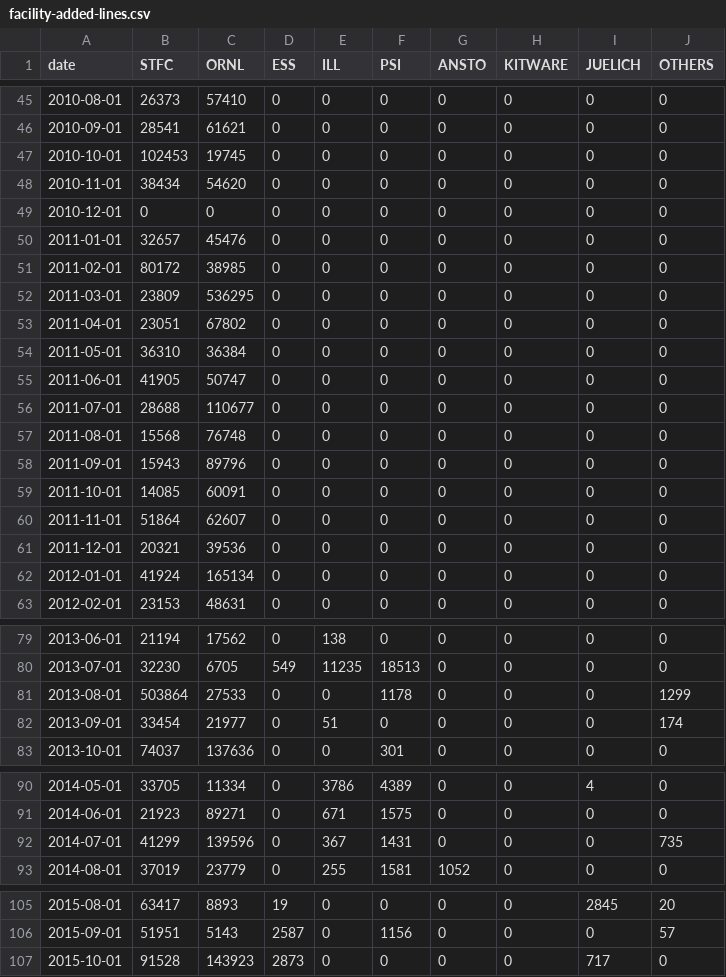
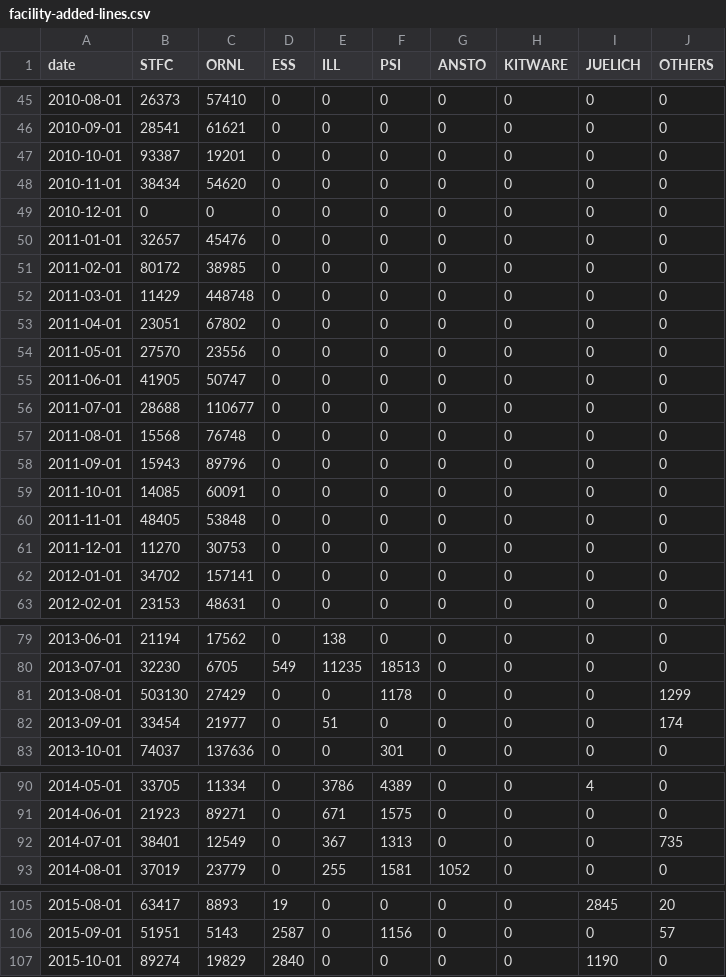
Before and after one commit to mantidproject/documents, a CSV file: Project-Management/reports/facility-added-lines.csv, drawn as a sheet; only a part is shown, gaps mark what is left out.

Commit message:
Updated git reports

```diff
--- a/Project-Management/reports/facility-added-lines.csv
+++ b/Project-Management/reports/facility-added-lines.csv
@@ -46,3 +46,3 @@ date,STFC,ORNL,ESS,ILL,PSI,ANSTO,KITWARE,JUELICH,OTHERS
 2010-09-01,28541,61621,0,0,0,0,0,0,0
-2010-10-01,102453,19745,0,0,0,0,0,0,0
+2010-10-01,93387,19201,0,0,0,0,0,0,0
 2010-11-01,38434,54620,0,0,0,0,0,0,0
@@ -51,5 +51,5 @@ date,STFC,ORNL,ESS,ILL,PSI,ANSTO,KITWARE,JUELICH,OTHERS
 2011-02-01,80172,38985,0,0,0,0,0,0,0
-2011-03-01,23809,536295,0,0,0,0,0,0,0
+2011-03-01,11429,448748,0,0,0,0,0,0,0
 2011-04-01,23051,67802,0,0,0,0,0,0,0
-2011-05-01,36310,36384,0,0,0,0,0,0,0
+2011-05-01,27570,23556,0,0,0,0,0,0,0
 2011-06-01,41905,50747,0,0,0,0,0,0,0
@@ -59,5 +59,5 @@ date,STFC,ORNL,ESS,ILL,PSI,ANSTO,KITWARE,JUELICH,OTHERS
 2011-10-01,14085,60091,0,0,0,0,0,0,0
-2011-11-01,51864,62607,0,0,0,0,0,0,0
-2011-12-01,20321,39536,0,0,0,0,0,0,0
-2012-01-01,41924,165134,0,0,0,0,0,0,0
+2011-11-01,48405,53848,0,0,0,0,0,0,0
+2011-12-01,11270,30753,0,0,0,0,0,0,0
+2012-01-01,34702,157141,0,0,0,0,0,0,0
 2012-02-01,23153,48631,0,0,0,0,0,0,0
@@ -80,3 +80,3 @@ date,STFC,ORNL,ESS,ILL,PSI,ANSTO,KITWARE,JUELICH,OTHERS
 2013-07-01,32230,6705,549,11235,18513,0,0,0,0
-2013-08-01,503864,27533,0,0,1178,0,0,0,1299
+2013-08-01,503130,27429,0,0,1178,0,0,0,1299
 2013-09-01,33454,21977,0,51,0,0,0,0,174
@@ -91,3 +91,3 @@ date,STFC,ORNL,ESS,ILL,PSI,ANSTO,KITWARE,JUELICH,OTHERS
 2014-06-01,21923,89271,0,671,1575,0,0,0,0
-2014-07-01,41299,139596,0,367,1431,0,0,0,735
+2014-07-01,38401,12549,0,367,1313,0,0,0,735
 2014-08-01,37019,23779,0,255,1581,1052,0,0,0
@@ -106,2 +106,2 @@ date,STFC,ORNL,ESS,ILL,PSI,ANSTO,KITWARE,JUELICH,OTHERS
 2015-09-01,51951,5143,2587,0,1156,0,0,0,57
-2015-10-01,91528,143923,2873,0,0,0,0,717,0
+2015-10-01,89274,19829,2840,0,0,0,0,1190,0
```
Also changed, not shown: Project-Management/reports/facility-changed-files.csv, Project-Management/reports/facility-commits.csv, 1 other file.
